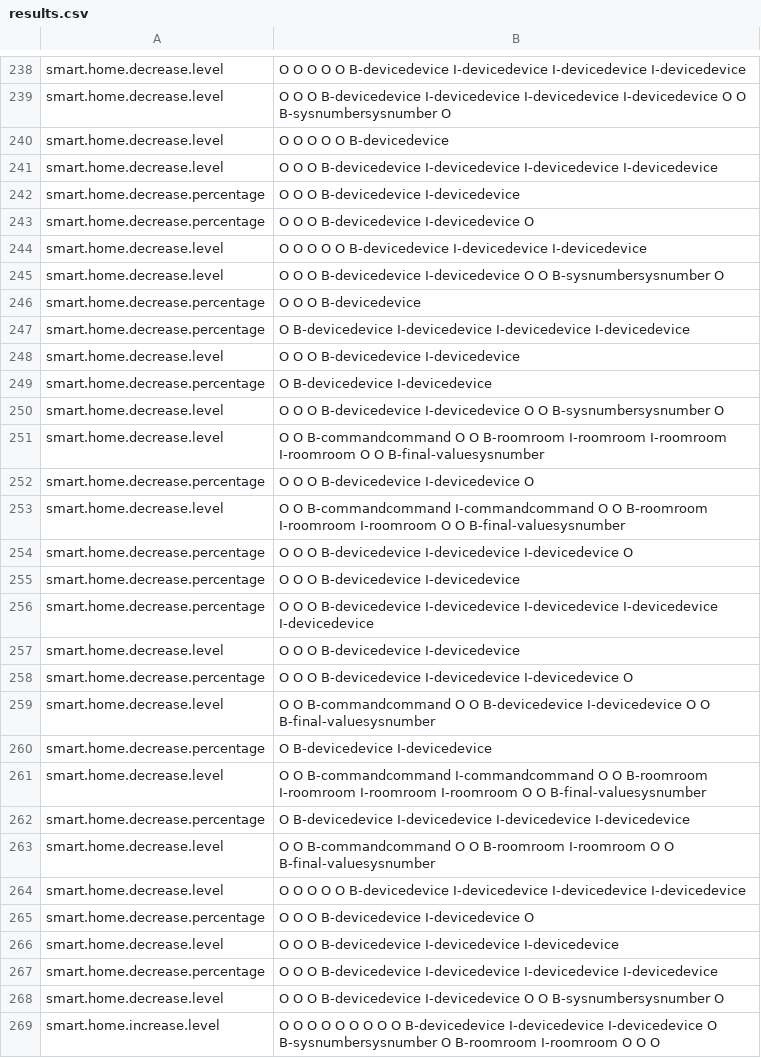
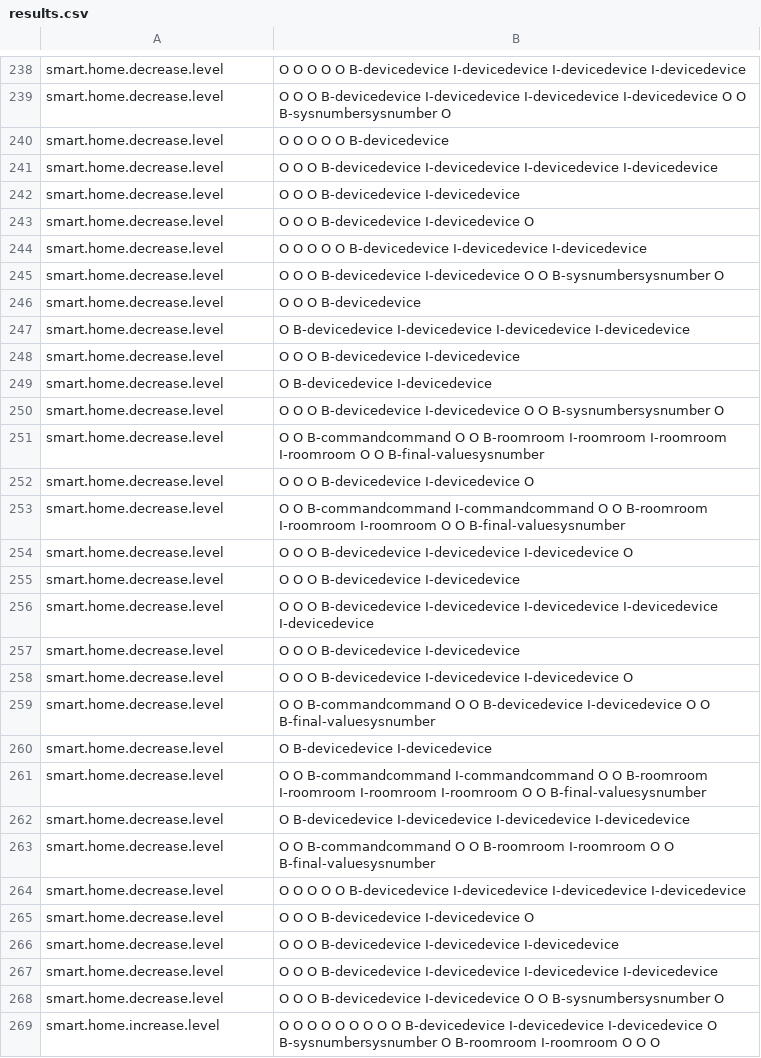
Before and after one commit to NeiH4207/Smart-Home-Intent-Detection-and-Slot-Filling, a CSV file: output/results.csv, drawn as a sheet; only a part is shown, gaps mark what is left out; the diff covers the shown part only.

Commit message:
update result

```diff
--- a/output/results.csv
+++ b/output/results.csv
@@ -241,28 +241,28 @@ smart.home.decrease.level, O O O O O B-devicedevice
 smart.home.decrease.level, O O O B-devicedevice I-devicedevice I-devicedevice I-devicedevice
-smart.home.decrease.percentage, O O O B-devicedevice I-devicedevice
-smart.home.decrease.percentage, O O O B-devicedevice I-devicedevice O
+smart.home.decrease.level, O O O B-devicedevice I-devicedevice
+smart.home.decrease.level, O O O B-devicedevice I-devicedevice O
 smart.home.decrease.level, O O O O O B-devicedevice I-devicedevice I-devicedevice
 smart.home.decrease.level, O O O B-devicedevice I-devicedevice O O B-sysnumbersysnumber O
-smart.home.decrease.percentage, O O O B-devicedevice
-smart.home.decrease.percentage, O B-devicedevice I-devicedevice I-devicedevice I-devicedevice
+smart.home.decrease.level, O O O B-devicedevice
+smart.home.decrease.level, O B-devicedevice I-devicedevice I-devicedevice I-devicedevice
 smart.home.decrease.level, O O O B-devicedevice I-devicedevice
-smart.home.decrease.percentage, O B-devicedevice I-devicedevice
+smart.home.decrease.level, O B-devicedevice I-devicedevice
 smart.home.decrease.level, O O O B-devicedevice I-devicedevice O O B-sysnumbersysnumber O
 smart.home.decrease.level, O O B-commandcommand O O B-roomroom I-roomroom I-roomroom I-roomroom O O B-final-valuesysnumber
-smart.home.decrease.percentage, O O O B-devicedevice I-devicedevice O
+smart.home.decrease.level, O O O B-devicedevice I-devicedevice O
 smart.home.decrease.level, O O B-commandcommand I-commandcommand O O B-roomroom I-roomroom I-roomroom O O B-final-valuesysnumber
-smart.home.decrease.percentage, O O O B-devicedevice I-devicedevice I-devicedevice O
-smart.home.decrease.percentage, O O O B-devicedevice I-devicedevice
-smart.home.decrease.percentage, O O O B-devicedevice I-devicedevice I-devicedevice I-devicedevice I-devicedevice
+smart.home.decrease.level, O O O B-devicedevice I-devicedevice I-devicedevice O
 smart.home.decrease.level, O O O B-devicedevice I-devicedevice
-smart.home.decrease.percentage, O O O B-devicedevice I-devicedevice I-devicedevice O
+smart.home.decrease.level, O O O B-devicedevice I-devicedevice I-devicedevice I-devicedevice I-devicedevice
+smart.home.decrease.level, O O O B-devicedevice I-devicedevice
+smart.home.decrease.level, O O O B-devicedevice I-devicedevice I-devicedevice O
 smart.home.decrease.level, O O B-commandcommand O O B-devicedevice I-devicedevice O O B-final-valuesysnumber
-smart.home.decrease.percentage, O B-devicedevice I-devicedevice
+smart.home.decrease.level, O B-devicedevice I-devicedevice
 smart.home.decrease.level, O O B-commandcommand I-commandcommand O O B-roomroom I-roomroom I-roomroom I-roomroom O O B-final-valuesysnumber
-smart.home.decrease.percentage, O B-devicedevice I-devicedevice I-devicedevice I-devicedevice
+smart.home.decrease.level, O B-devicedevice I-devicedevice I-devicedevice I-devicedevice
 smart.home.decrease.level, O O B-commandcommand O O B-roomroom I-roomroom O O B-final-valuesysnumber
 smart.home.decrease.level, O O O O O B-devicedevice I-devicedevice I-devicedevice I-devicedevice
-smart.home.decrease.percentage, O O O B-devicedevice I-devicedevice O
+smart.home.decrease.level, O O O B-devicedevice I-devicedevice O
 smart.home.decrease.level, O O O B-devicedevice I-devicedevice I-devicedevice
-smart.home.decrease.percentage, O O O B-devicedevice I-devicedevice I-devicedevice I-devicedevice
+smart.home.decrease.level, O O O B-devicedevice I-devicedevice I-devicedevice I-devicedevice
 smart.home.decrease.level, O O O B-devicedevice I-devicedevice O O B-sysnumbersysnumber O
```
Also changed, not shown: 1 added row, 1 removed row and 58 edited cells elsewhere in this file.
